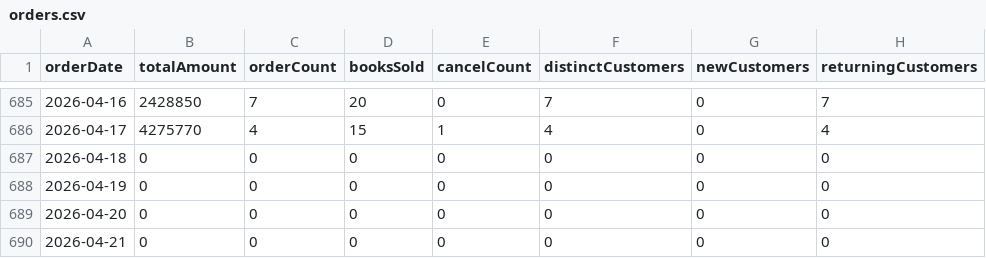
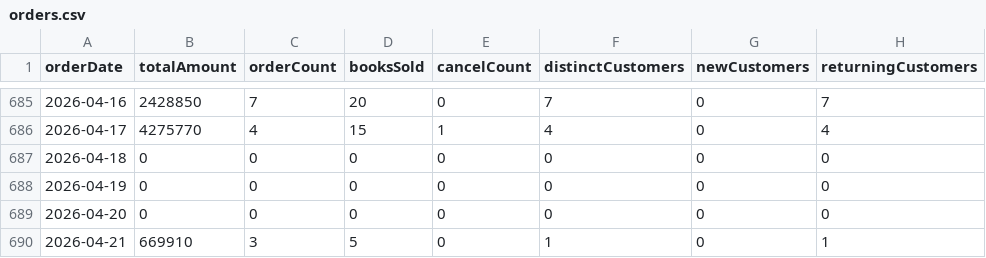
Before and after one commit to NgocHuynh1509/App_BookstoreUTE, a CSV file: ute_bookstore_python/orders.csv, drawn as a sheet; only a part is shown, gaps mark what is left out.

```diff
--- a/ute_bookstore_python/orders.csv
+++ b/ute_bookstore_python/orders.csv
@@ -689,2 +689,2 @@ orderDate,totalAmount,orderCount,booksSold,cancelCount,distinctCustomers,newCust
 2026-04-20,0,0,0,0,0,0,0
-2026-04-21,0,0,0,0,0,0,0
+2026-04-21,669910,3,5,0,1,0,1
```
Also changed, not shown: ute_bookstore_python/books_latest.csv, 12 other files.
